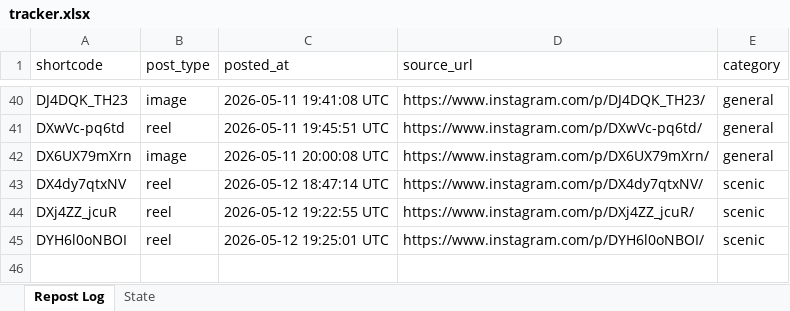
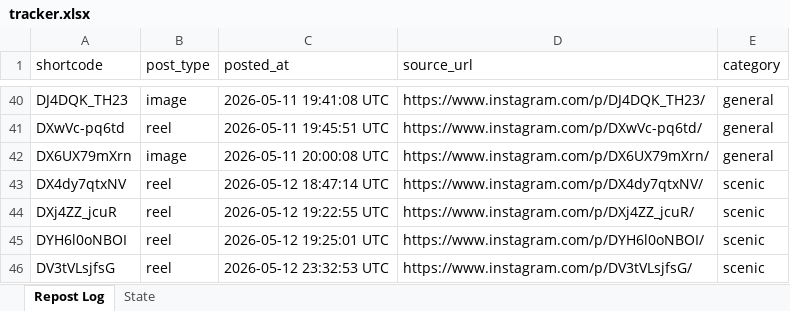
Before and after one commit to mahaboob9143/autopost-foodie, an Excel workbook: data/tracker.xlsx, sheet Repost Log, drawn as a sheet; only a part is shown, gaps mark what is left out; values as stored, in another font and other column widths than the file's, no borders; the diff names each change by its address in the sheet, - before the commit and + after, or states it on an @@ line.

```diff
--- a/data/tracker.xlsx (sheet Repost Log)
+++ b/data/tracker.xlsx (sheet Repost Log)
+row 46: DV3tVLsjfsG | reel | 2026-05-12 23:32:53 UTC | https://www.instagram.com/p/DV3tVLsjfsG/ | scenic
```
